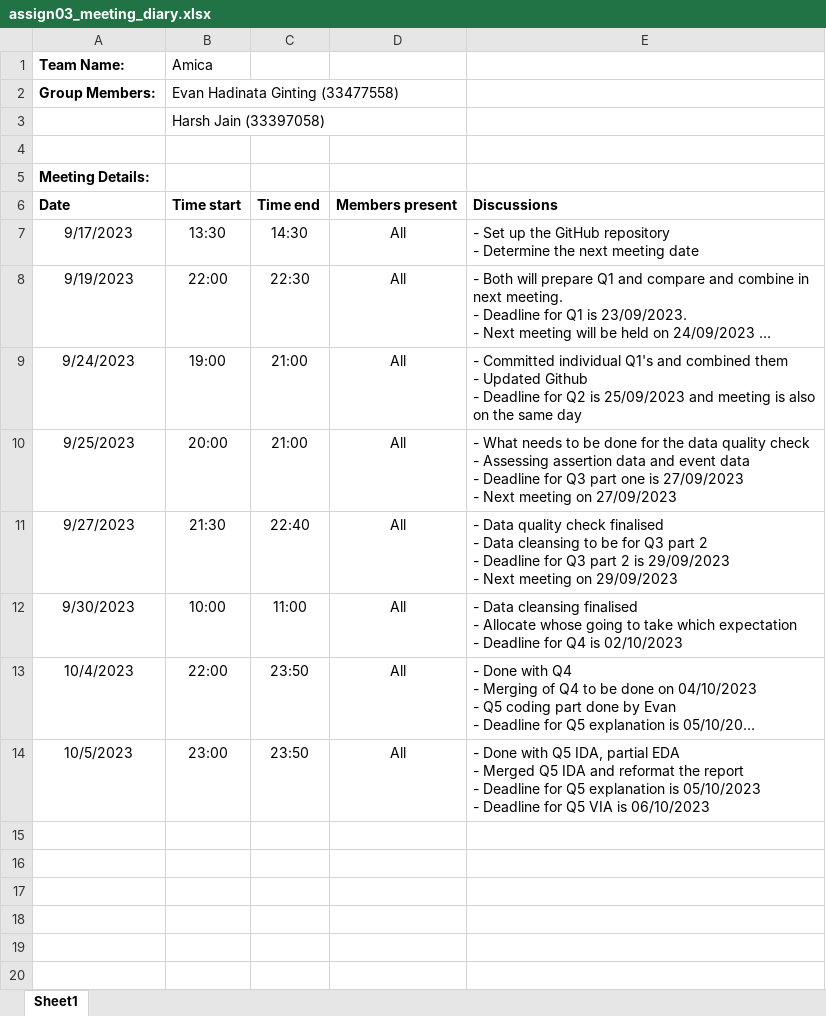
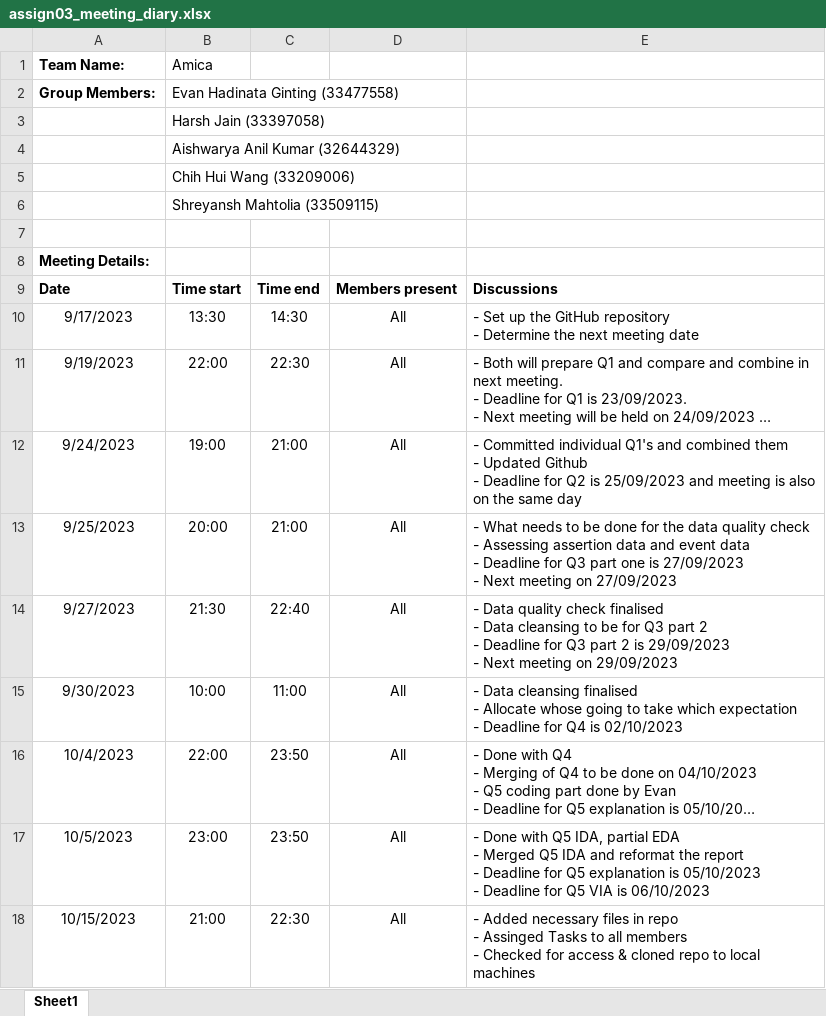
Before and after one commit to etc5521-2023/assignment-3-amica, an Excel workbook: assign03_meeting_diary.xlsx, sheet Sheet1, drawn as a sheet; long unchanged cells end in …; values as stored, in another font and other column widths than the file's, no borders; ↵ is a line break in a cell; the diff names each change by its address in the sheet, - before the commit and + after, or states it on an @@ line.

Commit message:
Updated Meeting Diary

```diff
--- a/assign03_meeting_diary.xlsx (sheet Sheet1)
+++ b/assign03_meeting_diary.xlsx (sheet Sheet1)
+row 4:  | Aishwarya Anil Kumar (32644329)
+row 5:  | Chih Hui Wang (33209006)
+row 6:  | Shreyansh Mahtolia (33509115)
+row 18: 10/15/2023 | 21:00 | 22:30 | All | - Added necessary files in repo ↵ - Assinged Tasks to all members ↵ - Checked for access & cloned repo to local machines
```
